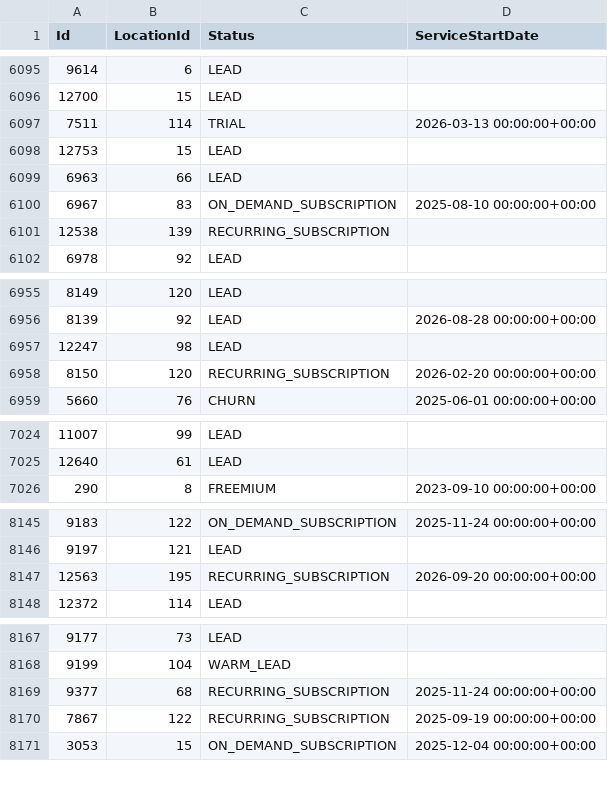
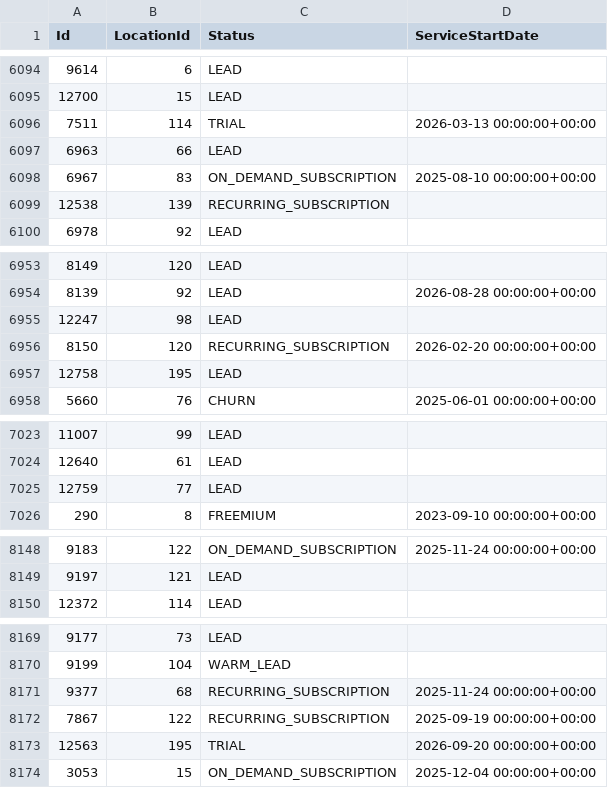
Before and after one commit to AryanGupta-Faireez/demand-dashboard, a CSV file: data/apartments.csv, drawn as a sheet; only a part is shown, gaps mark what is left out; removed rows and columns are numbered as before the commit, all else as after; the diff covers the shown part only; the diff names each change by its address in the sheet, - before the commit and + after, or states it on an @@ line.

```diff
--- a/data/apartments.csv
+++ b/data/apartments.csv
-row 6098: 12753 | 15 | LEAD
+row 6957: 12758 | 195 | LEAD
+row 7025: 12759 | 77 | LEAD
-row 8147: 12563 | 195 | RECURRING_SUBSCRIPTION | 2026-09-20 00:00:00+00:00
+row 8173: 12563 | 195 | TRIAL | 2026-09-20 00:00:00+00:00
```
Also changed, not shown: 3 added rows, 1 removed row, 9 moved rows and 3 edited cells elsewhere in this file, data/promotions.csv, data/recurring_bookings.csv, 3 other files.
